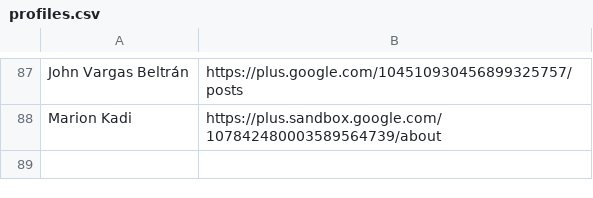
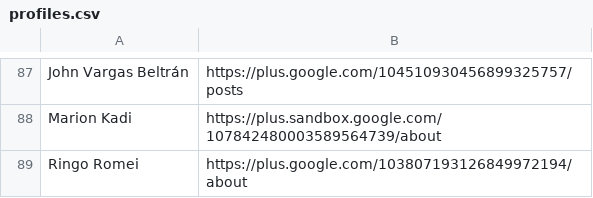
Before and after one commit to googlefonts/googlefontsdirectory-old, a CSV file: designers/profiles.csv, drawn as a sheet; only a part is shown, gaps mark what is left out; the diff names each change by its address in the sheet, - before the commit and + after, or states it on an @@ line.

Commit message:
Adding Ringo Romei profile URL

```diff
--- a/designers/profiles.csv
+++ b/designers/profiles.csv
+row 89: Ringo Romei | https://plus.google.com/103807193126849972194/about
```
